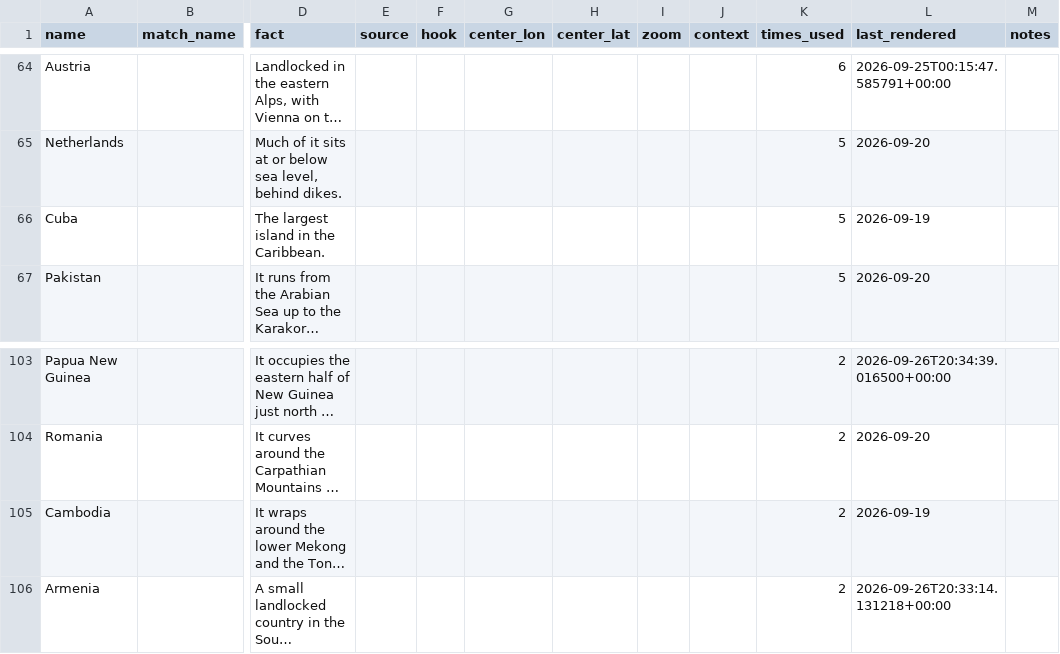
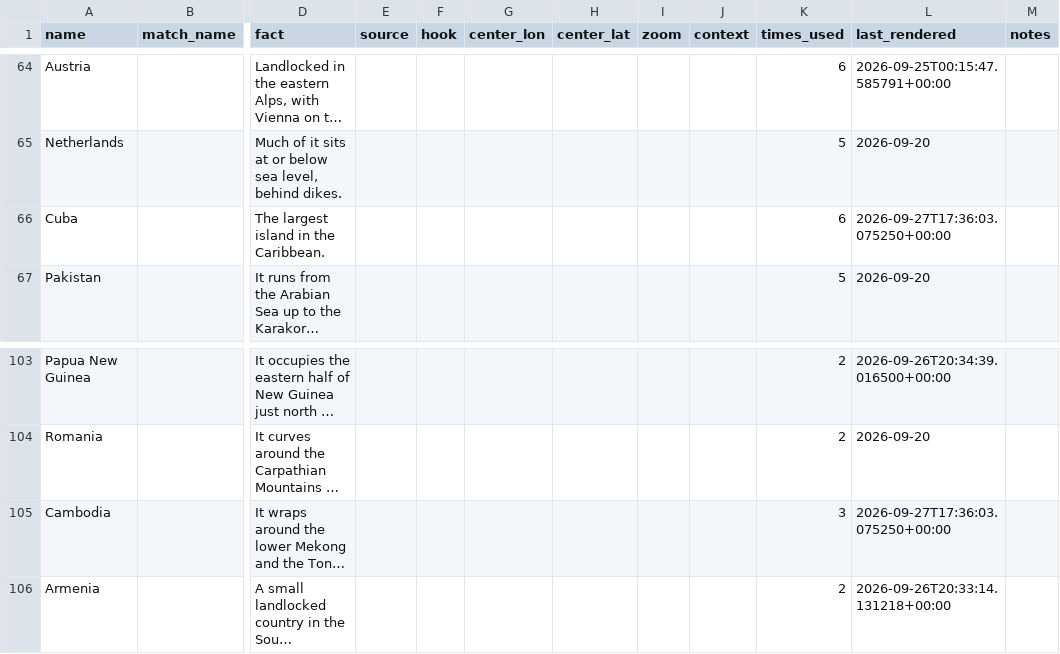
Before and after one commit to stiles/tiktoks, a CSV file: content/countries.csv, drawn as a sheet; only a part is shown, gaps mark what is left out; long unchanged cells end in …; the diff covers the shown part only; the diff names each change by its address in the sheet, - before the commit and + after, or states it on an @@ line.

```diff
--- a/content/countries.csv
+++ b/content/countries.csv
-K66 (times_used): 5
+K66 (times_used): 6
-L66 (last_rendered): 2026-09-19
+L66 (last_rendered): 2026-09-27T17:36:03.075250+00:00
-K105 (times_used): 2
+K105 (times_used): 3
-L105 (last_rendered): 2026-09-19
+L105 (last_rendered): 2026-09-27T17:36:03.075250+00:00
```
Also changed, not shown: 20 edited cells elsewhere in this file, data/publish.csv, 20 other files.
